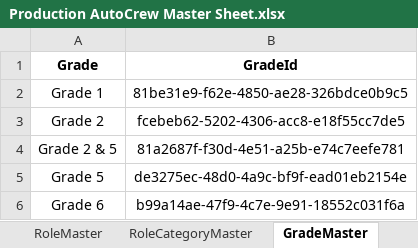
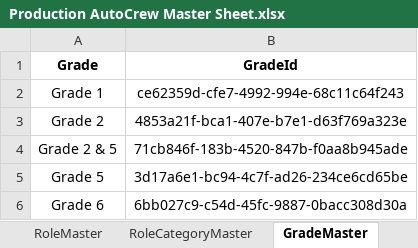
Before and after one commit to ScriptedPranav/data-migrator, an Excel workbook: data/Production AutoCrew Master Sheet.xlsx, sheet GradeMaster, drawn as a sheet; values as stored, in another font and other column widths than the file's, no borders; charts and pictures not drawn; the diff names each change by its address in the sheet, - before the commit and + after, or states it on an @@ line.

```diff
--- a/data/Production AutoCrew Master Sheet.xlsx (sheet GradeMaster)
+++ b/data/Production AutoCrew Master Sheet.xlsx (sheet GradeMaster)
-B2 (GradeId): 81be31e9-f62e-4850-ae28-326bdce0b9c5
+B2 (GradeId): ce62359d-cfe7-4992-994e-68c11c64f243
-B3 (GradeId): fcebeb62-5202-4306-acc8-e18f55cc7de5
+B3 (GradeId): 4853a21f-bca1-407e-b7e1-d63f769a323e
-B4 (GradeId): 81a2687f-f30d-4e51-a25b-e74c7eefe781
+B4 (GradeId): 71cb846f-183b-4520-847b-f0aa8b945ade
-B5 (GradeId): de3275ec-48d0-4a9c-bf9f-ead01eb2154e
+B5 (GradeId): 3d17a6e1-bc94-4c7f-ad26-234ce6cd65be
-B6 (GradeId): b99a14ae-47f9-4c7e-9e91-18552c031f6a
+B6 (GradeId): 6bb027c9-c54d-45fc-9887-0bacc308d30a
```
Also changed, not shown: sheet WorkforceDataOverview, sheet WorkforceSkills, sheet MachinePreference, sheet RoleMaster, sheet MachineCategory, sheet WorkforceRole, 6 more sheets, other sheet tabs, formulas that keep their value, 8 other files.
